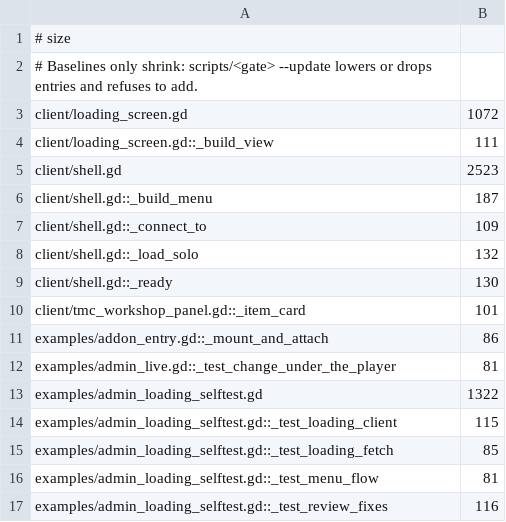
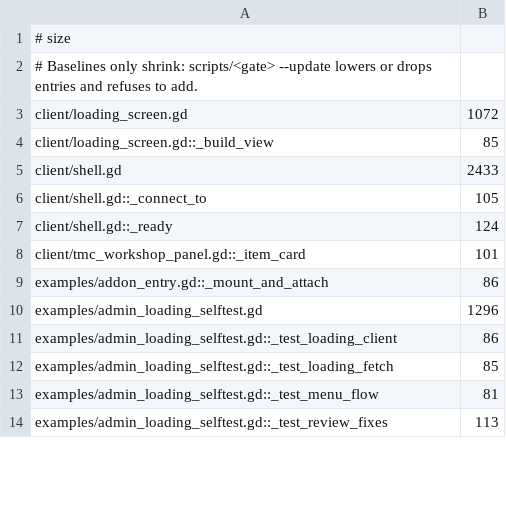
Before and after one commit to modcommunity/dot-server-deploy, a TSV file: ci/efficiency/size.tsv, drawn as a sheet; only a part is shown; the diff covers the shown part only.

```diff
--- a/ci/efficiency/size.tsv
+++ b/ci/efficiency/size.tsv
@@ -3,15 +3,12 @@
 client/loading_screen.gd	1072
-client/loading_screen.gd::_build_view	111
-client/shell.gd	2523
-client/shell.gd::_build_menu	187
-client/shell.gd::_connect_to	109
-client/shell.gd::_load_solo	132
-client/shell.gd::_ready	130
+client/loading_screen.gd::_build_view	85
+client/shell.gd	2433
+client/shell.gd::_connect_to	105
+client/shell.gd::_ready	124
 client/tmc_workshop_panel.gd::_item_card	101
 examples/addon_entry.gd::_mount_and_attach	86
-examples/admin_live.gd::_test_change_under_the_player	81
-examples/admin_loading_selftest.gd	1322
-examples/admin_loading_selftest.gd::_test_loading_client	115
+examples/admin_loading_selftest.gd	1296
+examples/admin_loading_selftest.gd::_test_loading_client	86
 examples/admin_loading_selftest.gd::_test_loading_fetch	85
 examples/admin_loading_selftest.gd::_test_menu_flow	81
-examples/admin_loading_selftest.gd::_test_review_fixes	116
+examples/admin_loading_selftest.gd::_test_review_fixes	113
```
Also changed, not shown: 8 removed rows and 28 edited cells elsewhere in this file, 47 other files.
